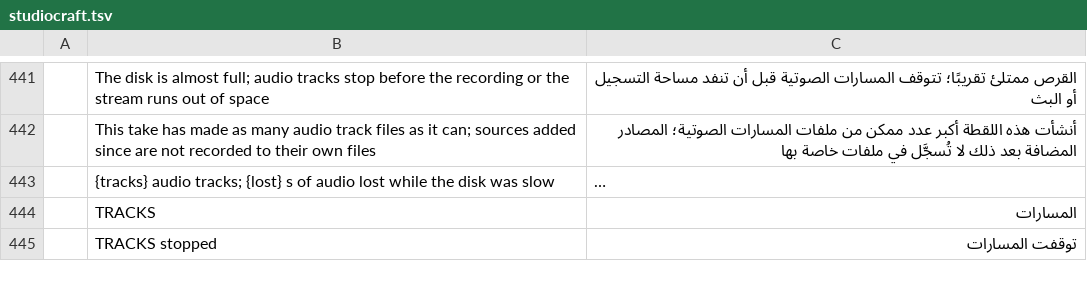
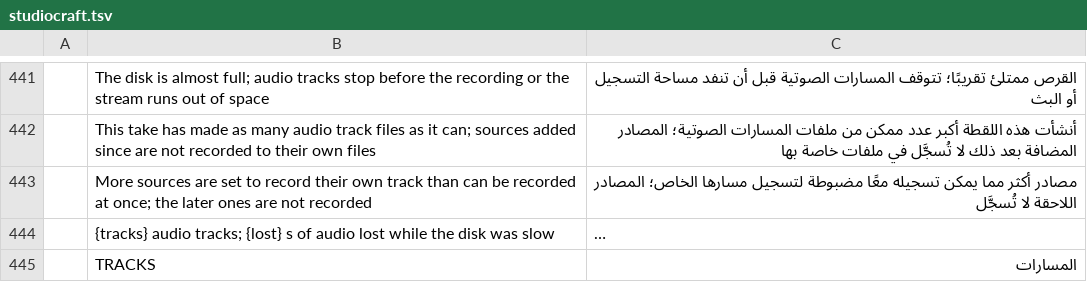
Before and after one commit to blamejs/StudioCraft, a TSV file: crates/ui-egui/i18n/locales/ar/studiocraft.tsv, drawn as a sheet; only a part is shown, gaps mark what is left out; the shorter side is filled out with more unchanged rows; long unchanged cells end in …; the diff names each change by its address in the sheet, - before the commit and + after, or states it on an @@ line.

```diff
--- a/crates/ui-egui/i18n/locales/ar/studiocraft.tsv
+++ b/crates/ui-egui/i18n/locales/ar/studiocraft.tsv
+row 443:  | More sources are set to record their own track than can be recorded at once; the later ones are not recorded | مصادر أكثر مما يمكن تسجيله معًا مضبوطة لتسجيل مسارها الخاص؛ المصادر اللاحقة لا تُسجَّل
```
Also changed, not shown: crates/ui-egui/i18n/locales/fr/studiocraft.tsv, crates/ui-egui/i18n/locales/he/studiocraft.tsv, 21 other files.
